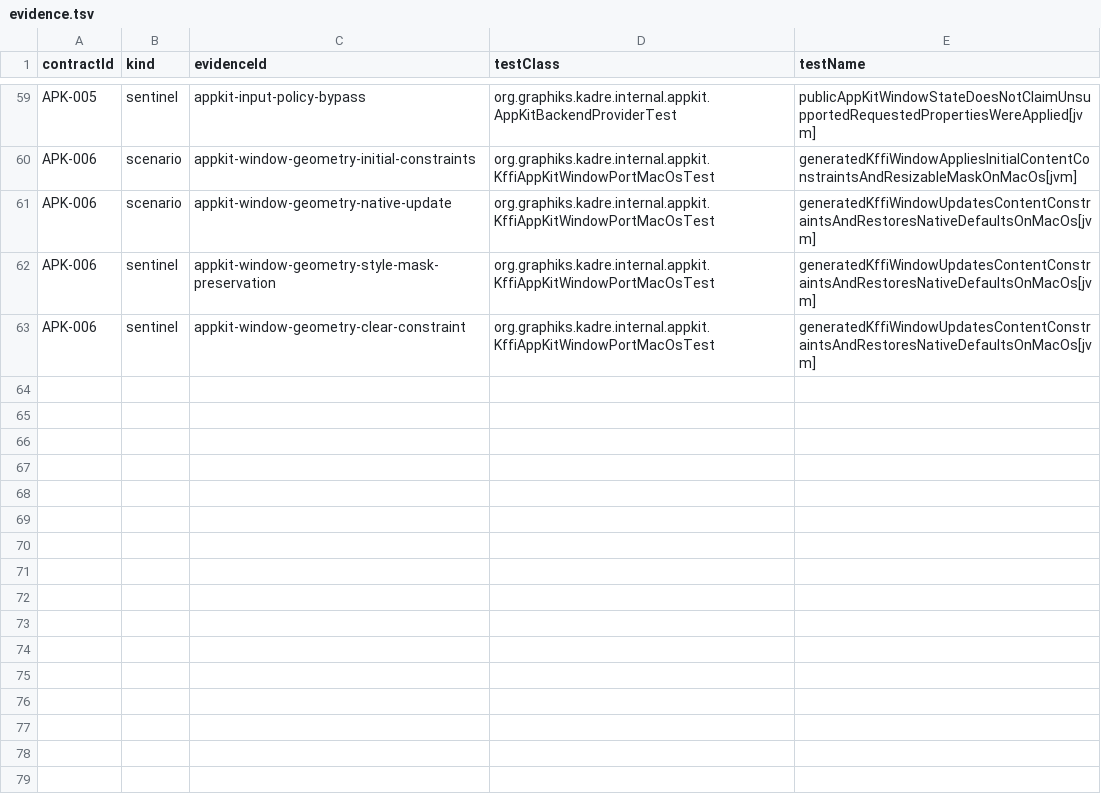
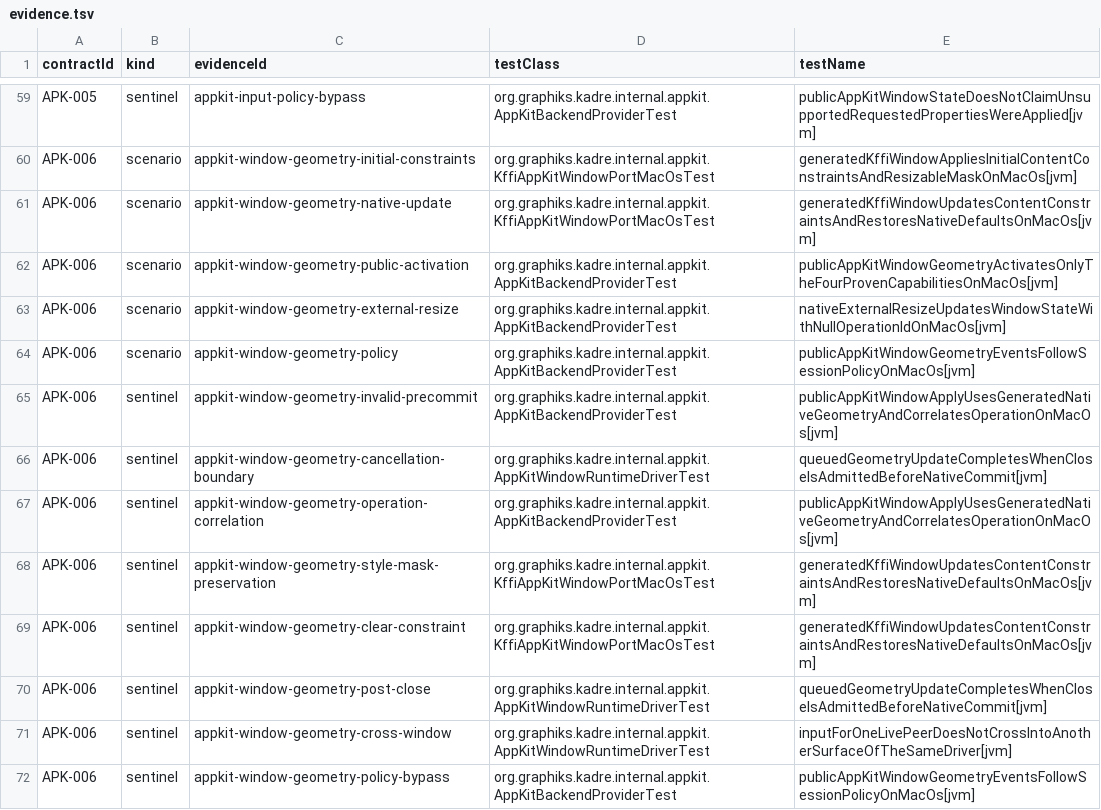
Before and after one commit to ygdrasil-io/poc-koreos, a TSV file: kadre/backend/appkit/contracts/evidence.tsv, drawn as a sheet; only a part is shown, gaps mark what is left out; the diff names each change by its address in the sheet, - before the commit and + after, or states it on an @@ line.

Commit message:
test(contracts): enforce AppKit window geometry evidence

```diff
--- a/kadre/backend/appkit/contracts/evidence.tsv
+++ b/kadre/backend/appkit/contracts/evidence.tsv
+row 62: APK-006 | scenario | appkit-window-geometry-public-activation | org.graphiks.kadre.internal.appkit.AppKitBackendProviderTest | publicAppKitWindowGeometryActivatesOnlyTheFourProvenCapabilitiesOnMacOs[jvm]
+row 63: APK-006 | scenario | appkit-window-geometry-external-resize | org.graphiks.kadre.internal.appkit.AppKitBackendProviderTest | nativeExternalResizeUpdatesWindowStateWithNullOperationIdOnMacOs[jvm]
+row 64: APK-006 | scenario | appkit-window-geometry-policy | org.graphiks.kadre.internal.appkit.AppKitBackendProviderTest | publicAppKitWindowGeometryEventsFollowSessionPolicyOnMacOs[jvm]
+row 65: APK-006 | sentinel | appkit-window-geometry-invalid-precommit | org.graphiks.kadre.internal.appkit.AppKitBackendProviderTest | publicAppKitWindowApplyUsesGeneratedNativeGeometryAndCorrelatesOperationOnMacOs[jvm]
+row 66: APK-006 | sentinel | appkit-window-geometry-cancellation-boundary | org.graphiks.kadre.internal.appkit.AppKitWindowRuntimeDriverTest | queuedGeometryUpdateCompletesWhenCloseIsAdmittedBeforeNativeCommit[jvm]
+row 67: APK-006 | sentinel | appkit-window-geometry-operation-correlation | org.graphiks.kadre.internal.appkit.AppKitBackendProviderTest | publicAppKitWindowApplyUsesGeneratedNativeGeometryAndCorrelatesOperationOnMacOs[jvm]
+row 70: APK-006 | sentinel | appkit-window-geometry-post-close | org.graphiks.kadre.internal.appkit.AppKitWindowRuntimeDriverTest | queuedGeometryUpdateCompletesWhenCloseIsAdmittedBeforeNativeCommit[jvm]
+row 71: APK-006 | sentinel | appkit-window-geometry-cross-window | org.graphiks.kadre.internal.appkit.AppKitWindowRuntimeDriverTest | inputForOneLivePeerDoesNotCrossIntoAnotherSurfaceOfTheSameDriver[jvm]
+row 72: APK-006 | sentinel | appkit-window-geometry-policy-bypass | org.graphiks.kadre.internal.appkit.AppKitBackendProviderTest | publicAppKitWindowGeometryEventsFollowSessionPolicyOnMacOs[jvm]
```
Also changed, not shown: 8 other files.
